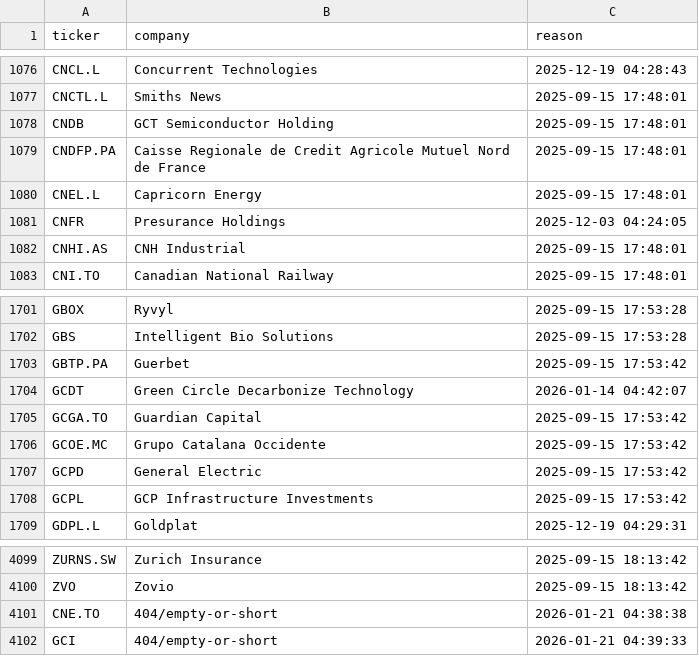
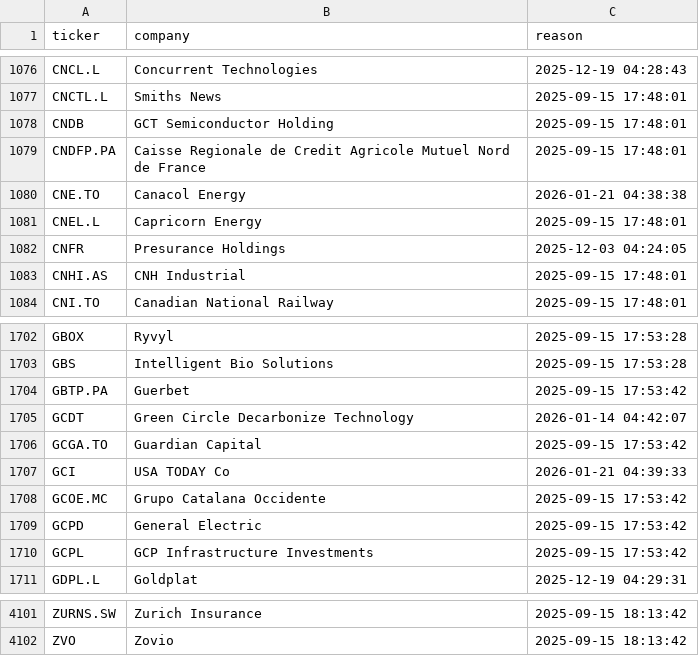
Before and after one commit to andrei1234D/GPT5, a CSV file: data/universe_rejects.csv, drawn as a sheet; only a part is shown, gaps mark what is left out.

```diff
--- a/data/universe_rejects.csv
+++ b/data/universe_rejects.csv
@@ -1079,2 +1079,3 @@ CNDB,GCT Semiconductor Holding,2025-09-15 17:48:01
 CNDFP.PA,Caisse Regionale de Credit Agricole Mutuel Nord de France,2025-09-15 17:48:01
+CNE.TO,Canacol Energy,2026-01-21 04:38:38
 CNEL.L,Capricorn Energy,2025-09-15 17:48:01
@@ -1705,2 +1706,3 @@ GCDT,Green Circle Decarbonize Technology,2026-01-14 04:42:07
 GCGA.TO,Guardian Capital,2025-09-15 17:53:42
+GCI,USA TODAY Co,2026-01-21 04:39:33
 GCOE.MC,Grupo Catalana Occidente,2025-09-15 17:53:42
@@ -4100,3 +4102 @@ ZURNS.SW,Zurich Insurance,2025-09-15 18:13:42
 ZVO,Zovio,2025-09-15 18:13:42
-CNE.TO,404/empty-or-short,2026-01-21 04:38:38
-GCI,404/empty-or-short,2026-01-21 04:39:33
```
Also changed, not shown: data/stage1_enhancer_bonus.csv, data/stage1_kept.csv, 2 other files.
